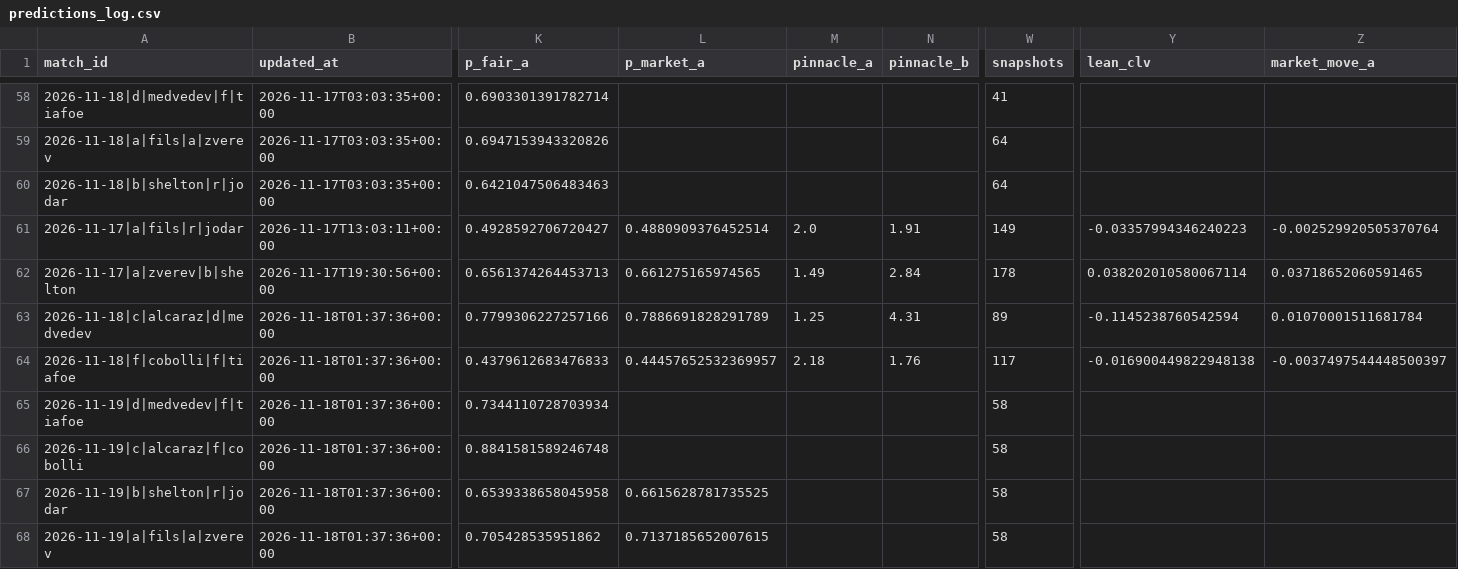
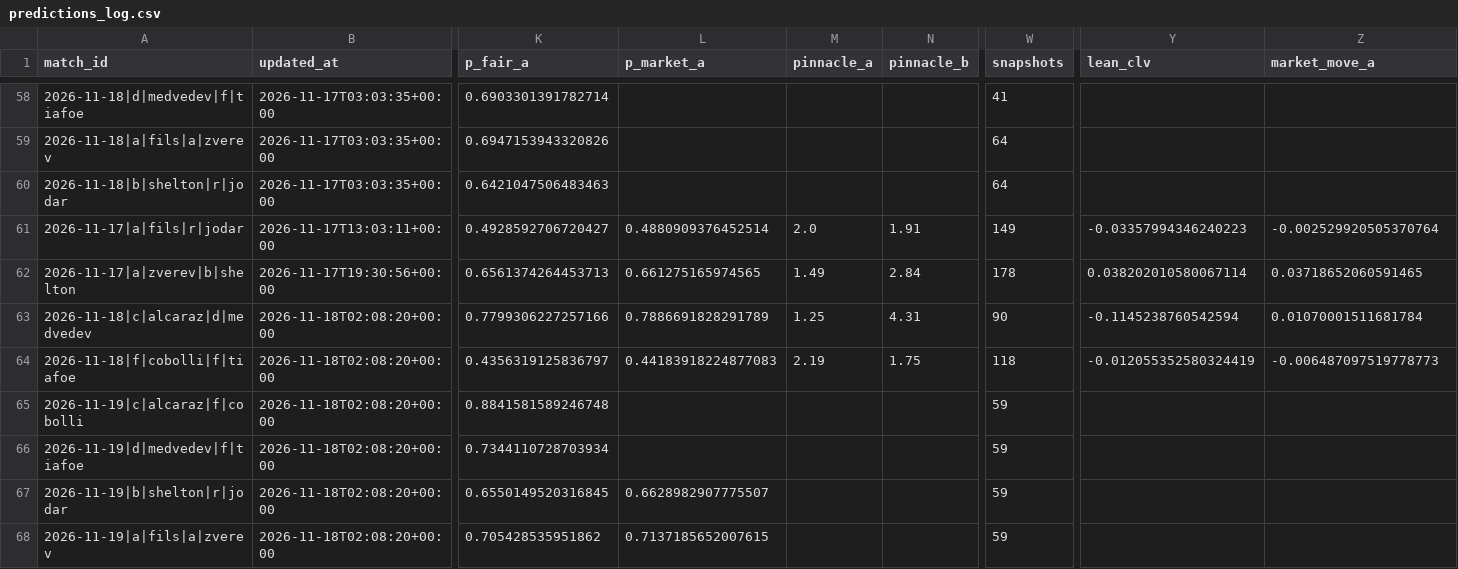
Before and after one commit to Nickan-ShabanNejad/Tennis-Probabilistic-Modelling, a CSV file: data/predictions/predictions_log.csv, drawn as a sheet; only a part is shown, gaps mark what is left out; removed rows and columns are numbered as before the commit, all else as after; rows hold the shown columns only; the diff names each change by its address in the sheet, - before the commit and + after, or states it on an @@ line.

```diff
--- a/data/predictions/predictions_log.csv
+++ b/data/predictions/predictions_log.csv
-B63:B64 (updated_at): 2026-11-18T01:37:36+00:00
+B63:B64 (updated_at): 2026-11-18T02:08:20+00:00
-W63 (snapshots): 89
+W63 (snapshots): 90
-K64 (p_fair_a): 0.4379612683476833
+K64 (p_fair_a): 0.4356319125836797
-L64 (p_market_a): 0.44457652532369957
+L64 (p_market_a): 0.44183918224877083
-M64 (pinnacle_a): 2.18
+M64 (pinnacle_a): 2.19
-N64 (pinnacle_b): 1.76
+N64 (pinnacle_b): 1.75
-W64 (snapshots): 117
+W64 (snapshots): 118
-Y64 (lean_clv): -0.016900449822948138
+Y64 (lean_clv): -0.012055352580324419
-Z64 (market_move_a): -0.0037497544448500397
+Z64 (market_move_a): -0.006487097519778773
-row 65: 2026-11-19|d|medvedev|f|tiafoe | 2026-11-18T01:37:36+00:00 | 0.7344110728703934 |  |  |  | 58
-B65 (updated_at): 2026-11-18T01:37:36+00:00
+B65 (updated_at): 2026-11-18T02:08:20+00:00
-W65 (snapshots): 58
+W65 (snapshots): 59
+row 66: 2026-11-19|d|medvedev|f|tiafoe | 2026-11-18T02:08:20+00:00 | 0.7344110728703934 |  |  |  | 59
-B67:B68 (updated_at): 2026-11-18T01:37:36+00:00
+B67:B68 (updated_at): 2026-11-18T02:08:20+00:00
-K67 (p_fair_a): 0.6539338658045958
+K67 (p_fair_a): 0.6550149520316845
-L67 (p_market_a): 0.6615628781735525
+L67 (p_market_a): 0.6628982907775507
-W67:W68 (snapshots): 58
+W67:W68 (snapshots): 59
```
Also changed, not shown: data/predictions/bets_log.csv, 1 other file.
